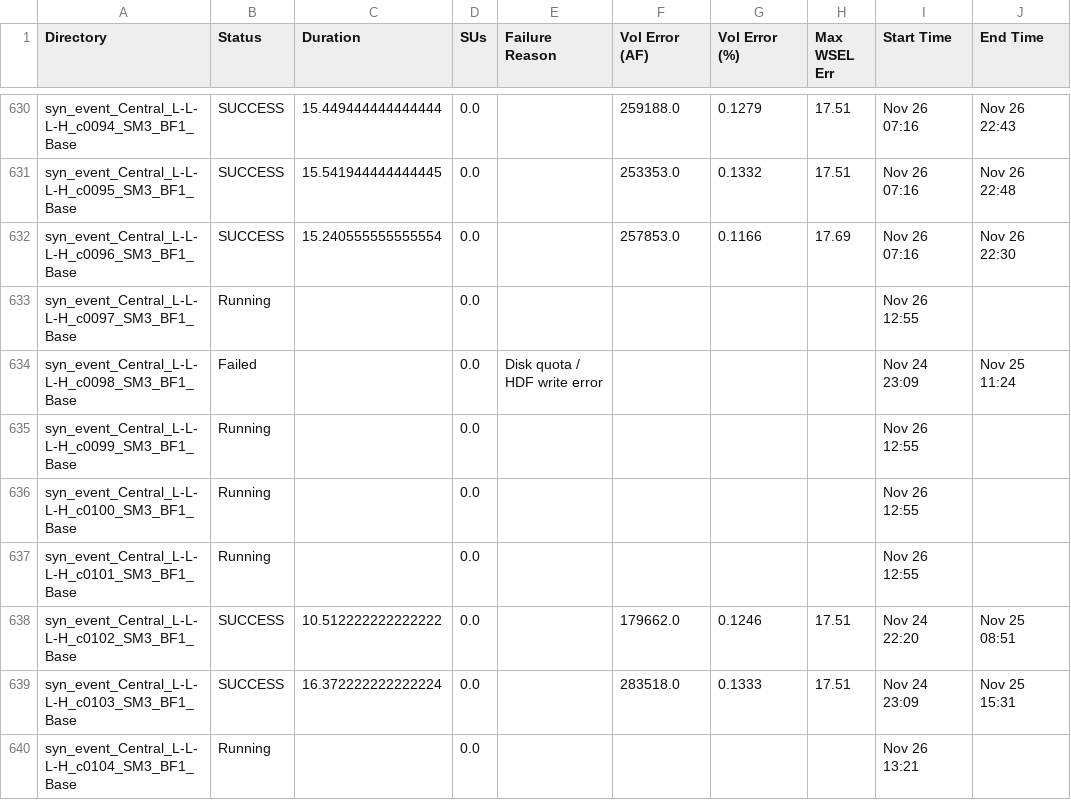
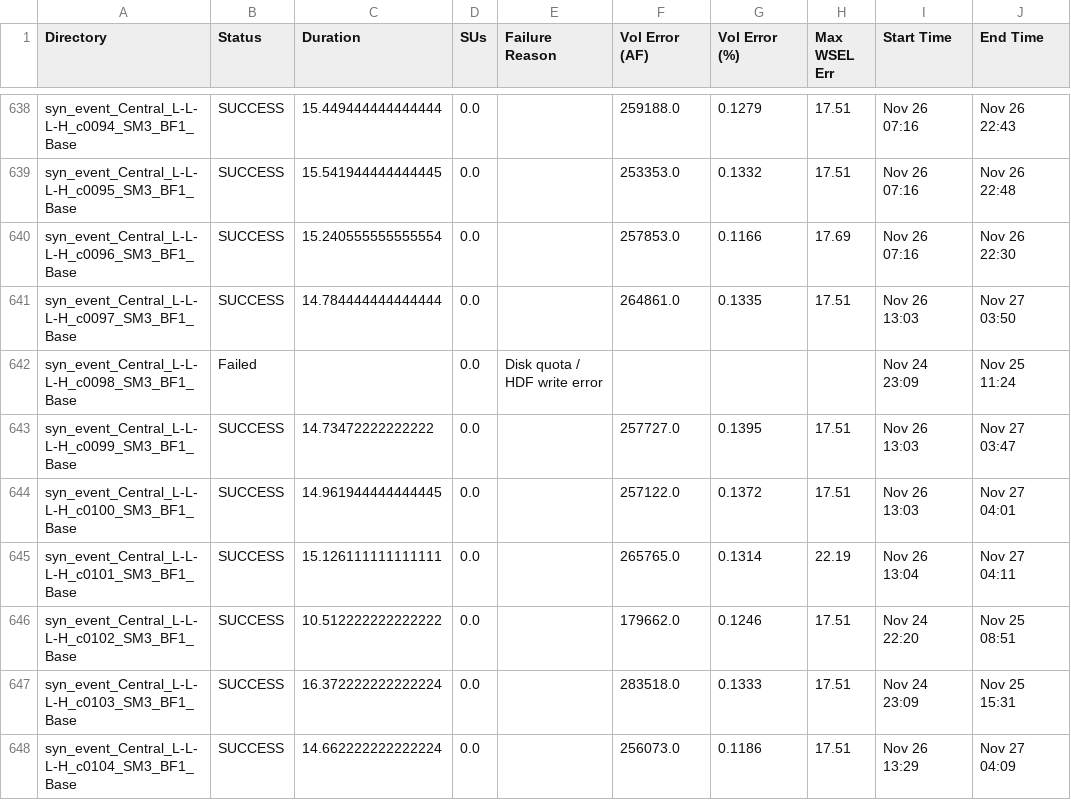
Before and after one commit to akhalid-twi/LWI-production, a CSV file: assets/aws/nontc_synthetic_base_simulation_basic_summary.csv, drawn as a sheet; only a part is shown, gaps mark what is left out; addresses are those after the commit; the diff covers the shown part only; the diff names each change by its address in the sheet, - before the commit and + after, or states it on an @@ line.

```diff
--- a/assets/aws/nontc_synthetic_base_simulation_basic_summary.csv
+++ b/assets/aws/nontc_synthetic_base_simulation_basic_summary.csv
-B641 (Status): Running
+B641 (Status): SUCCESS
-C641 (Duration): (empty)
+C641 (Duration): 14.784444444444444
-F641 (Vol Error (AF)): (empty)
+F641 (Vol Error (AF)): 264861.0
-G641 (Vol Error (%)): (empty)
+G641 (Vol Error (%)): 0.1335
-H641 (Max WSEL Err): (empty)
+H641 (Max WSEL Err): 17.51
-I641 (Start Time): Nov 26 12:55
+I641 (Start Time): Nov 26 13:03
-J641 (End Time): (empty)
+J641 (End Time): Nov 27 03:50
-B643:B645 (Status): Running
+B643:B645 (Status): SUCCESS
-C643 (Duration): (empty)
+C643 (Duration): 14.73472222222222
-F643 (Vol Error (AF)): (empty)
+F643 (Vol Error (AF)): 257727.0
-G643 (Vol Error (%)): (empty)
+G643 (Vol Error (%)): 0.1395
-H643:H644 (Max WSEL Err): (empty)
+H643:H644 (Max WSEL Err): 17.51
-I643:I644 (Start Time): Nov 26 12:55
+I643:I644 (Start Time): Nov 26 13:03
-J643 (End Time): (empty)
+J643 (End Time): Nov 27 03:47
-C644 (Duration): (empty)
+C644 (Duration): 14.961944444444445
-F644 (Vol Error (AF)): (empty)
+F644 (Vol Error (AF)): 257122.0
-G644 (Vol Error (%)): (empty)
+G644 (Vol Error (%)): 0.1372
-J644 (End Time): (empty)
+J644 (End Time): Nov 27 04:01
-C645 (Duration): (empty)
+C645 (Duration): 15.126111111111111
-F645 (Vol Error (AF)): (empty)
+F645 (Vol Error (AF)): 265765.0
-G645 (Vol Error (%)): (empty)
+G645 (Vol Error (%)): 0.1314
-H645 (Max WSEL Err): (empty)
+H645 (Max WSEL Err): 22.19
-I645 (Start Time): Nov 26 12:55
+I645 (Start Time): Nov 26 13:04
-J645 (End Time): (empty)
+J645 (End Time): Nov 27 04:11
-B648 (Status): Running
+B648 (Status): SUCCESS
-C648 (Duration): (empty)
+C648 (Duration): 14.662222222222224
-F648 (Vol Error (AF)): (empty)
+F648 (Vol Error (AF)): 256073.0
-G648 (Vol Error (%)): (empty)
+G648 (Vol Error (%)): 0.1186
-H648 (Max WSEL Err): (empty)
+H648 (Max WSEL Err): 17.51
-I648 (Start Time): Nov 26 13:21
+I648 (Start Time): Nov 26 13:29
-J648 (End Time): (empty)
+J648 (End Time): Nov 27 04:09
```
Also changed, not shown: 11 added rows and 56 edited cells elsewhere in this file, assets/aws/nontc_synthetic_base_simulation_progress.csv, 1 other file.
